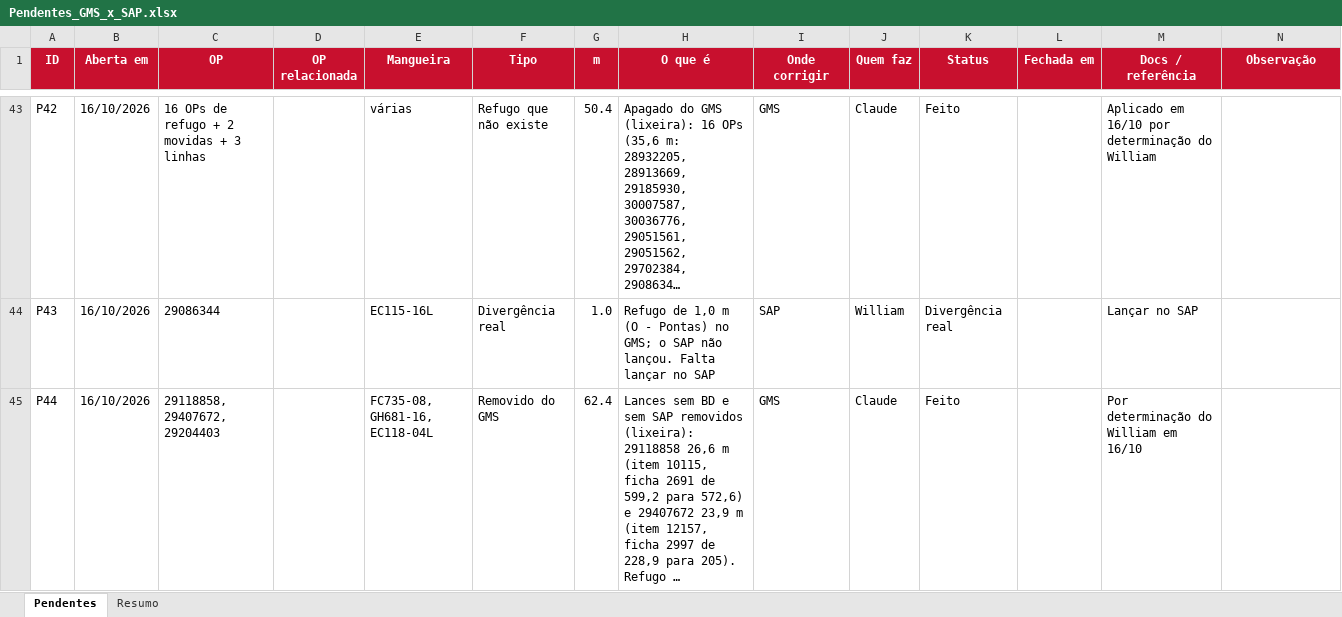
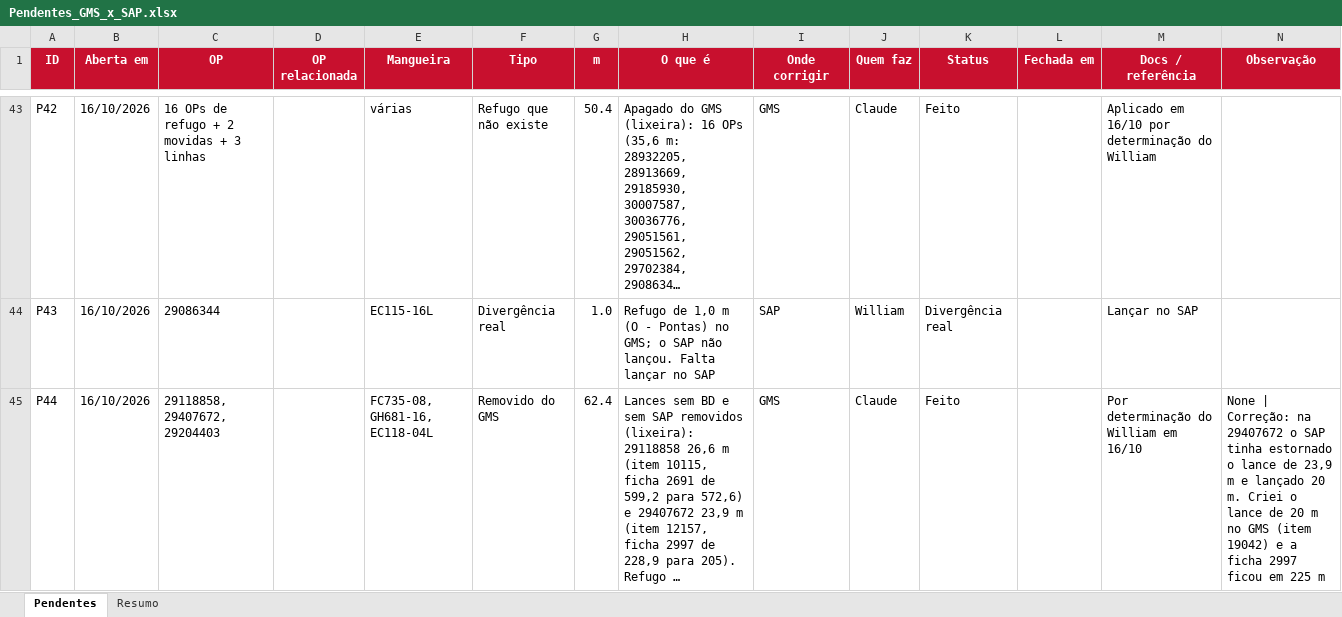
Before and after one commit to WilliamNRAmorim/Projetos, an Excel workbook: Producao_GMS_x_MB51/Pendentes_GMS_x_SAP.xlsx, sheet Pendentes, drawn as a sheet; only a part is shown, gaps mark what is left out; long unchanged cells end in …; values as stored, in another font and other column widths than the file's, no borders; conditional formats not drawn; the diff names each change by its address in the sheet, - before the commit and + after, or states it on an @@ line.

Commit message:
29407672: lance de 20 m do SAP criado (o de 23,9 m tinha sido estornado)

```diff
--- a/Producao_GMS_x_MB51/Pendentes_GMS_x_SAP.xlsx (sheet Pendentes)
+++ b/Producao_GMS_x_MB51/Pendentes_GMS_x_SAP.xlsx (sheet Pendentes)
-N45 (Observação): (empty)
+N45 (Observação): None | Correção: na 29407672 o SAP tinha estornado o lance de 23,9 m e lançado 20 m. Criei o lance de 20 m no GMS (item 19042) e a ficha 2997 ficou em 225 m
```
Also changed, not shown: 4 other files.
